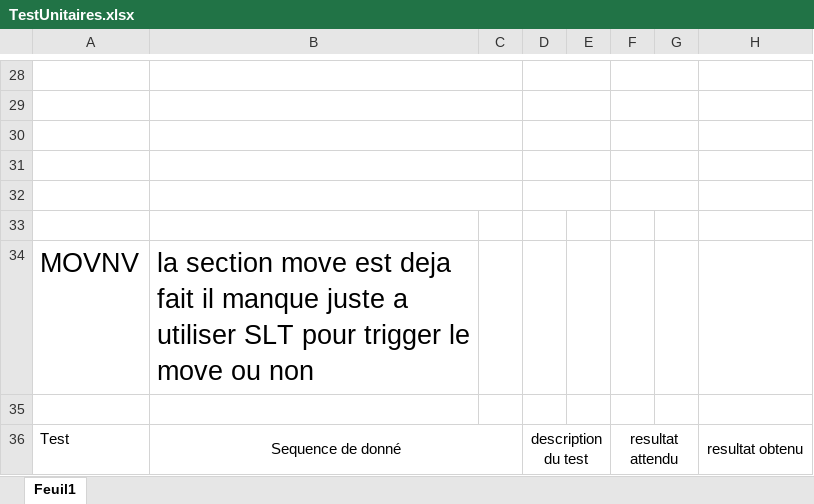
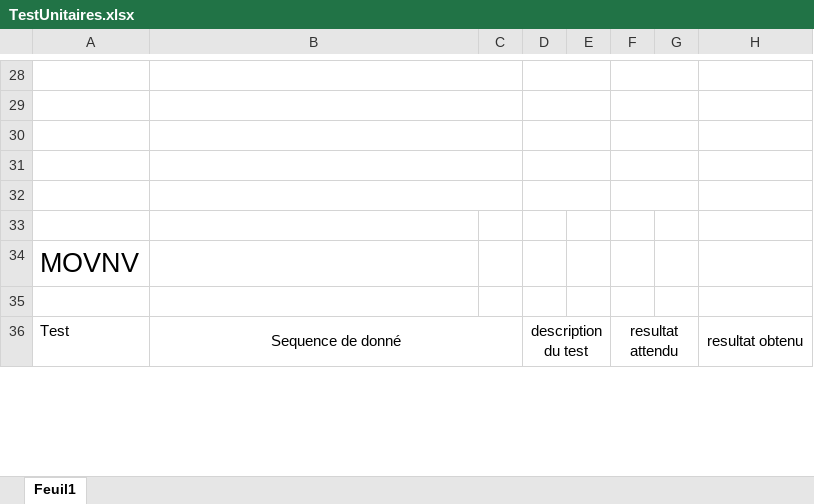
Before and after one commit to fmarcoux/PCArchitecture, an Excel workbook: TestUnitaires.xlsx, sheet Feuil1, drawn as a sheet; only a part is shown, gaps mark what is left out; values as stored, in another font and other column widths than the file's, no borders; the diff covers the shown part only; the diff names each change by its address in the sheet, - before the commit and + after, or states it on an @@ line.

```diff
--- a/TestUnitaires.xlsx (sheet Feuil1)
+++ b/TestUnitaires.xlsx (sheet Feuil1)
-B34: la section move est deja fait il manque juste a utiliser SLT pour trigger le move ou non
+B34: (empty)
```
Also changed, not shown: 1 added row, 1 removed row, 6 edited cells and cell formats elsewhere in this sheet, 6 other files.
